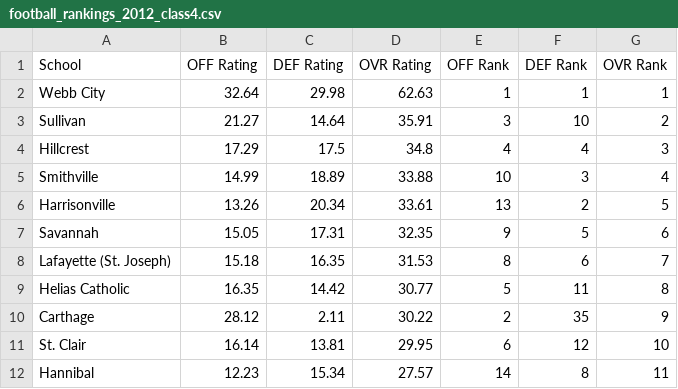
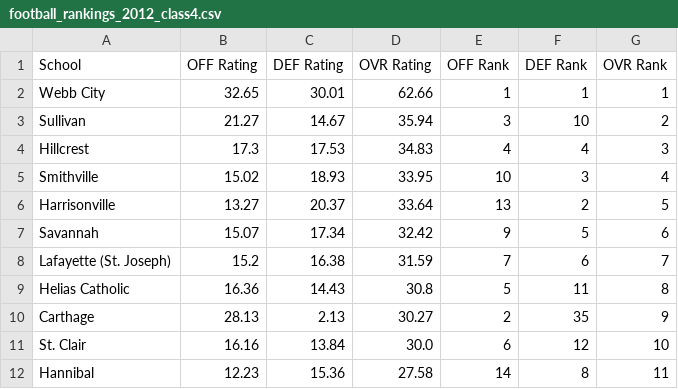
Before and after one commit to AllMOSports/football-ratings-2012, a CSV file: football_rankings_2012_class4.csv, drawn as a sheet; only a part is shown; the diff covers the shown part only.

```diff
--- a/football_rankings_2012_class4.csv
+++ b/football_rankings_2012_class4.csv
@@ -1,12 +1,12 @@
 School,OFF Rating,DEF Rating,OVR Rating,OFF Rank,DEF Rank,OVR Rank
-Webb City,32.64,29.98,62.63,1,1,1
-Sullivan,21.27,14.64,35.91,3,10,2
-Hillcrest,17.29,17.5,34.8,4,4,3
-Smithville,14.99,18.89,33.88,10,3,4
-Harrisonville,13.26,20.34,33.61,13,2,5
-Savannah,15.05,17.31,32.35,9,5,6
-Lafayette (St. Joseph),15.18,16.35,31.53,8,6,7
-Helias Catholic,16.35,14.42,30.77,5,11,8
-Carthage,28.12,2.11,30.22,2,35,9
-St. Clair,16.14,13.81,29.95,6,12,10
-Hannibal,12.23,15.34,27.57,14,8,11
+Webb City,32.65,30.01,62.66,1,1,1
+Sullivan,21.27,14.67,35.94,3,10,2
+Hillcrest,17.3,17.53,34.83,4,4,3
+Smithville,15.02,18.93,33.95,10,3,4
+Harrisonville,13.27,20.37,33.64,13,2,5
+Savannah,15.07,17.34,32.42,9,5,6
+Lafayette (St. Joseph),15.2,16.38,31.59,7,6,7
+Helias Catholic,16.36,14.43,30.8,5,11,8
+Carthage,28.13,2.13,30.27,2,35,9
+St. Clair,16.16,13.84,30.0,6,12,10
+Hannibal,12.23,15.36,27.58,14,8,11
```
Also changed, not shown: 137 edited cells elsewhere in this file, football_rankings_2012_all.csv, football_rankings_2012_class1.csv, 12 other files.
